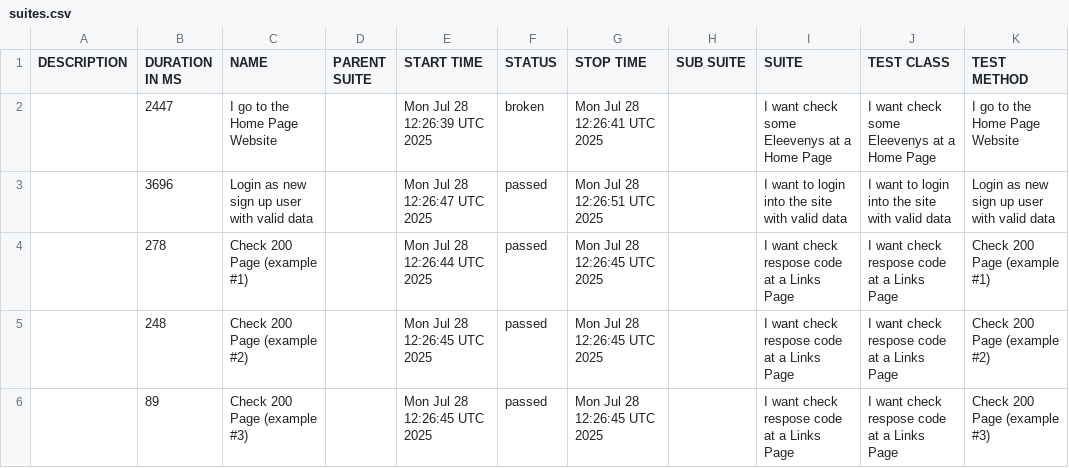
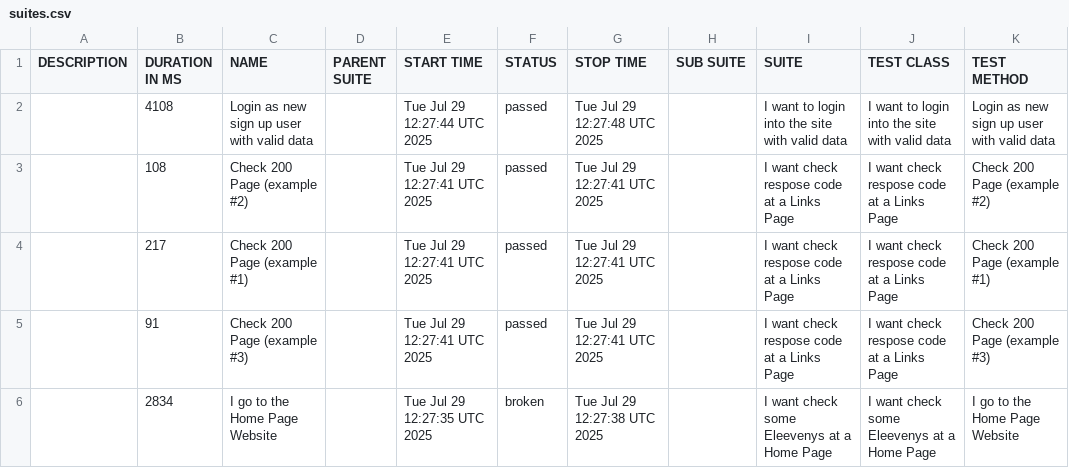
Before and after one commit to tmqa2408/cypress_Cucumber_BDD, a CSV file: data/suites.csv, drawn as a sheet.

```diff
--- a/data/suites.csv
+++ b/data/suites.csv
@@ -1,6 +1,6 @@
 "DESCRIPTION","DURATION IN MS","NAME","PARENT SUITE","START TIME","STATUS","STOP TIME","SUB SUITE","SUITE","TEST CLASS","TEST METHOD"
-"","2447","I go to the Home Page Website","","Mon Jul 28 12:26:39 UTC 2025","broken","Mon Jul 28 12:26:41 UTC 2025","","I want check some Eleevenys at a Home Page","I want check some Eleevenys at a Home Page","I go to the Home Page Website"
-"","3696","Login as new sign up user with valid data","","Mon Jul 28 12:26:47 UTC 2025","passed","Mon Jul 28 12:26:51 UTC 2025","","I want to login into the site with valid data","I want to login into the site with valid data","Login as new sign up user with valid data"
-"","278","Check 200 Page (example #1)","","Mon Jul 28 12:26:44 UTC 2025","passed","Mon Jul 28 12:26:45 UTC 2025","","I want check respose code at a Links Page","I want check respose code at a Links Page","Check 200 Page (example #1)"
-"","248","Check 200 Page (example #2)","","Mon Jul 28 12:26:45 UTC 2025","passed","Mon Jul 28 12:26:45 UTC 2025","","I want check respose code at a Links Page","I want check respose code at a Links Page","Check 200 Page (example #2)"
-"","89","Check 200 Page (example #3)","","Mon Jul 28 12:26:45 UTC 2025","passed","Mon Jul 28 12:26:45 UTC 2025","","I want check respose code at a Links Page","I want check respose code at a Links Page","Check 200 Page (example #3)"
+"","4108","Login as new sign up user with valid data","","Tue Jul 29 12:27:44 UTC 2025","passed","Tue Jul 29 12:27:48 UTC 2025","","I want to login into the site with valid data","I want to login into the site with valid data","Login as new sign up user with valid data"
+"","108","Check 200 Page (example #2)","","Tue Jul 29 12:27:41 UTC 2025","passed","Tue Jul 29 12:27:41 UTC 2025","","I want check respose code at a Links Page","I want check respose code at a Links Page","Check 200 Page (example #2)"
+"","217","Check 200 Page (example #1)","","Tue Jul 29 12:27:41 UTC 2025","passed","Tue Jul 29 12:27:41 UTC 2025","","I want check respose code at a Links Page","I want check respose code at a Links Page","Check 200 Page (example #1)"
+"","91","Check 200 Page (example #3)","","Tue Jul 29 12:27:41 UTC 2025","passed","Tue Jul 29 12:27:41 UTC 2025","","I want check respose code at a Links Page","I want check respose code at a Links Page","Check 200 Page (example #3)"
+"","2834","I go to the Home Page Website","","Tue Jul 29 12:27:35 UTC 2025","broken","Tue Jul 29 12:27:38 UTC 2025","","I want check some Eleevenys at a Home Page","I want check some Eleevenys at a Home Page","I go to the Home Page Website"
```
Also changed, not shown: 25 other files.
